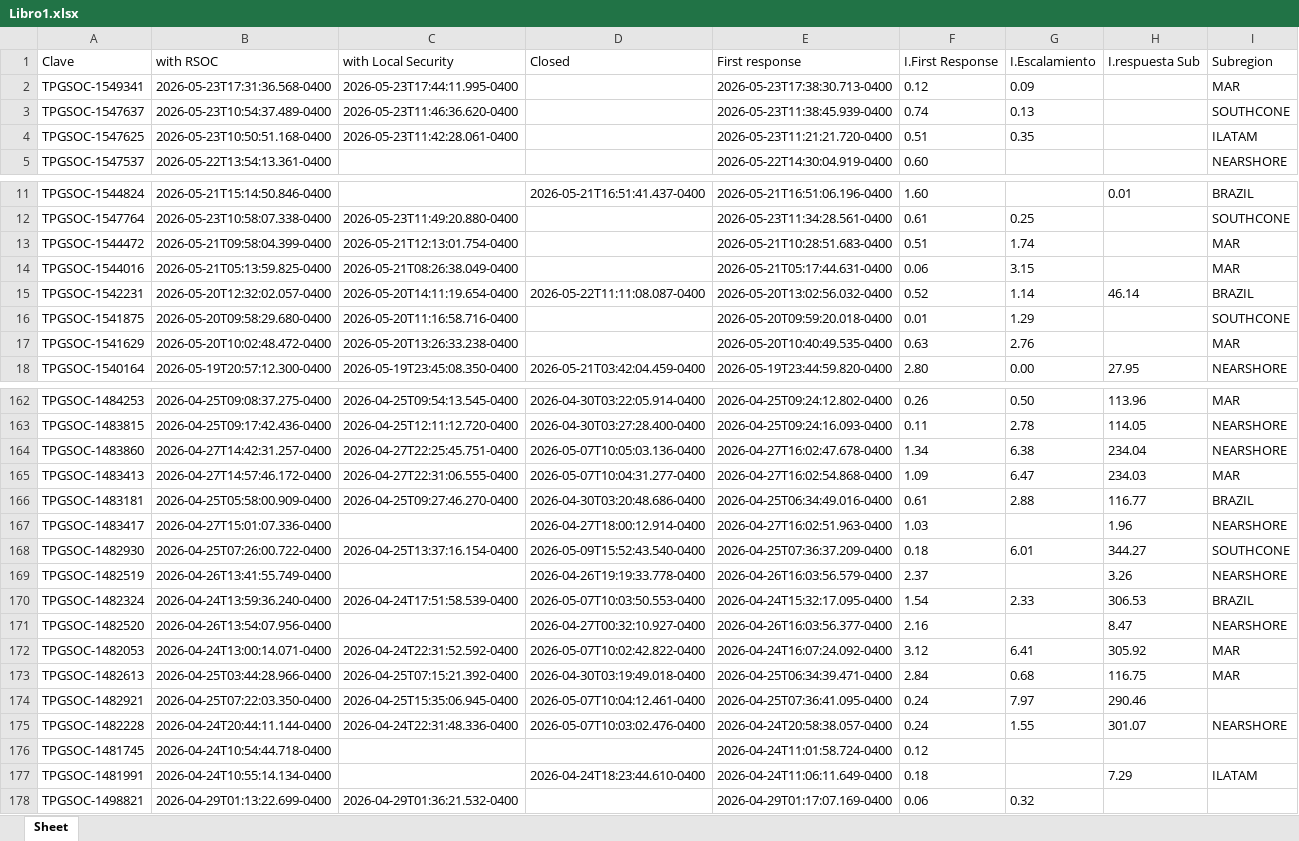
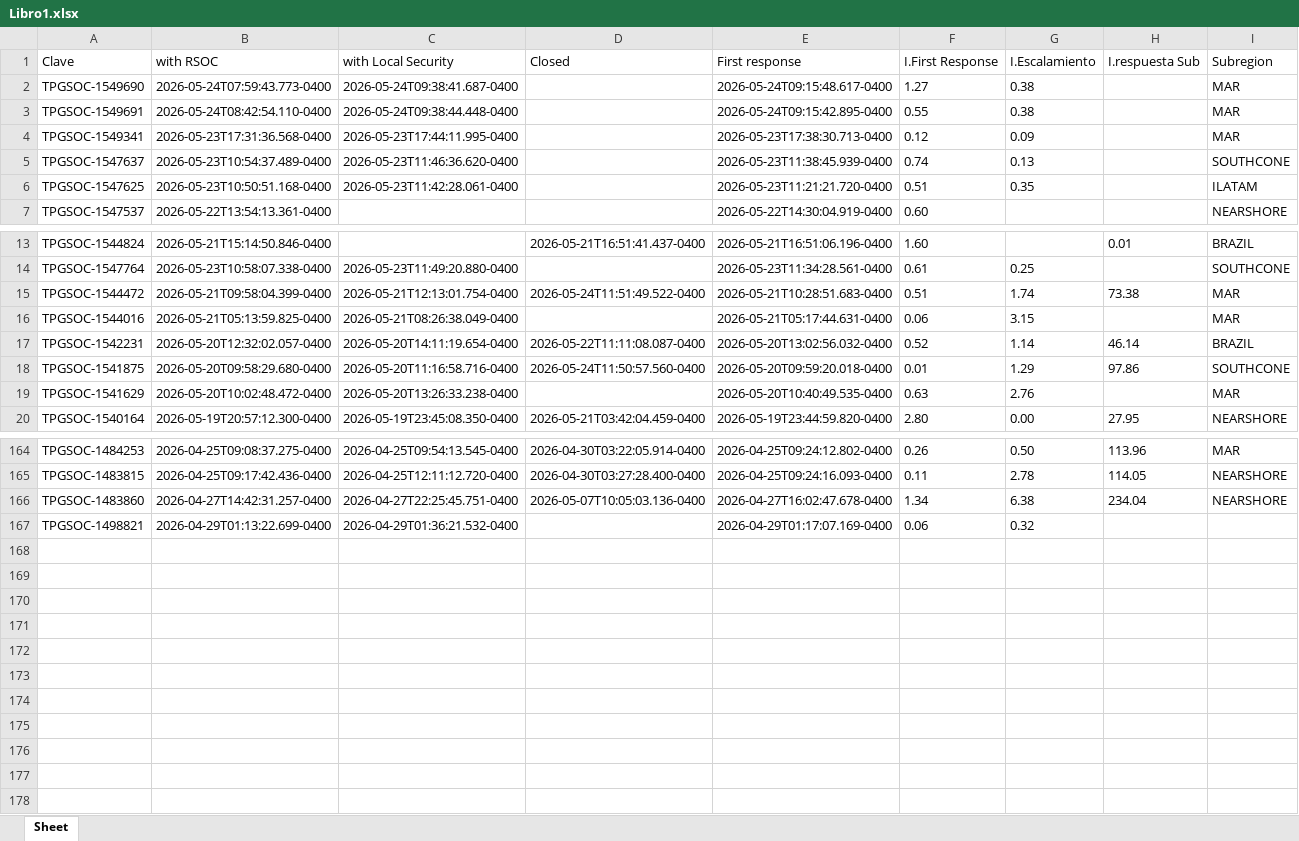
Before and after one commit to angeval25/TS, an Excel workbook: Libro1.xlsx, sheet Sheet, drawn as a sheet; only a part is shown, gaps mark what is left out; values as stored, in another font and other column widths than the file's, no borders; removed rows and columns are numbered as before the commit, all else as after; the diff covers the shown part only; the diff names each change by its address in the sheet, - before the commit and + after, or states it on an @@ line.

Commit message:
Auto-update Libro1.xlsx 2026-05-24 21:04:54 UTC

```diff
--- a/Libro1.xlsx (sheet Sheet)
+++ b/Libro1.xlsx (sheet Sheet)
+row 2: TPGSOC-1549690 | 2026-05-24T07:59:43.773-0400 | 2026-05-24T09:38:41.687-0400 |  | 2026-05-24T09:15:48.617-0400 | 1.27 | 0.38 |  | MAR
+row 3: TPGSOC-1549691 | 2026-05-24T08:42:54.110-0400 | 2026-05-24T09:38:44.448-0400 |  | 2026-05-24T09:15:42.895-0400 | 0.55 | 0.38 |  | MAR
-D15 (Closed): (empty)
+D15 (Closed): 2026-05-24T11:51:49.522-0400
-H15 (I.respuesta Sub): (empty)
+H15 (I.respuesta Sub): 73.38
-D18 (Closed): (empty)
+D18 (Closed): 2026-05-24T11:50:57.560-0400
-H18 (I.respuesta Sub): (empty)
+H18 (I.respuesta Sub): 97.86
-row 165: TPGSOC-1483413 | 2026-04-27T14:57:46.172-0400 | 2026-04-27T22:31:06.555-0400 | 2026-05-07T10:04:31.277-0400 | 2026-04-27T16:02:54.868-0400 | 1.09 | 6.47 | 234.03 | MAR
-row 166: TPGSOC-1483181 | 2026-04-25T05:58:00.909-0400 | 2026-04-25T09:27:46.270-0400 | 2026-04-30T03:20:48.686-0400 | 2026-04-25T06:34:49.016-0400 | 0.61 | 2.88 | 116.77 | BRAZIL
-row 167: TPGSOC-1483417 | 2026-04-27T15:01:07.336-0400 |  | 2026-04-27T18:00:12.914-0400 | 2026-04-27T16:02:51.963-0400 | 1.03 |  | 1.96 | NEARSHORE
-row 168: TPGSOC-1482930 | 2026-04-25T07:26:00.722-0400 | 2026-04-25T13:37:16.154-0400 | 2026-05-09T15:52:43.540-0400 | 2026-04-25T07:36:37.209-0400 | 0.18 | 6.01 | 344.27 | SOUTHCONE
-row 169: TPGSOC-1482519 | 2026-04-26T13:41:55.749-0400 |  | 2026-04-26T19:19:33.778-0400 | 2026-04-26T16:03:56.579-0400 | 2.37 |  | 3.26 | NEARSHORE
-row 170: TPGSOC-1482324 | 2026-04-24T13:59:36.240-0400 | 2026-04-24T17:51:58.539-0400 | 2026-05-07T10:03:50.553-0400 | 2026-04-24T15:32:17.095-0400 | 1.54 | 2.33 | 306.53 | BRAZIL
-row 171: TPGSOC-1482520 | 2026-04-26T13:54:07.956-0400 |  | 2026-04-27T00:32:10.927-0400 | 2026-04-26T16:03:56.377-0400 | 2.16 |  | 8.47 | NEARSHORE
-row 172: TPGSOC-1482053 | 2026-04-24T13:00:14.071-0400 | 2026-04-24T22:31:52.592-0400 | 2026-05-07T10:02:42.822-0400 | 2026-04-24T16:07:24.092-0400 | 3.12 | 6.41 | 305.92 | MAR
-row 173: TPGSOC-1482613 | 2026-04-25T03:44:28.966-0400 | 2026-04-25T07:15:21.392-0400 | 2026-04-30T03:19:49.018-0400 | 2026-04-25T06:34:39.471-0400 | 2.84 | 0.68 | 116.75 | MAR
-row 174: TPGSOC-1482921 | 2026-04-25T07:22:03.350-0400 | 2026-04-25T15:35:06.945-0400 | 2026-05-07T10:04:12.461-0400 | 2026-04-25T07:36:41.095-0400 | 0.24 | 7.97 | 290.46
-row 175: TPGSOC-1482228 | 2026-04-24T20:44:11.144-0400 | 2026-04-24T22:31:48.336-0400 | 2026-05-07T10:03:02.476-0400 | 2026-04-24T20:58:38.057-0400 | 0.24 | 1.55 | 301.07 | NEARSHORE
-row 176: TPGSOC-1481745 | 2026-04-24T10:54:44.718-0400 |  |  | 2026-04-24T11:01:58.724-0400 | 0.12
-row 177: TPGSOC-1481991 | 2026-04-24T10:55:14.134-0400 |  | 2026-04-24T18:23:44.610-0400 | 2026-04-24T11:06:11.649-0400 | 0.18 |  | 7.29 | ILATAM
```
Also changed, not shown: 34 edited cells elsewhere in this sheet.
